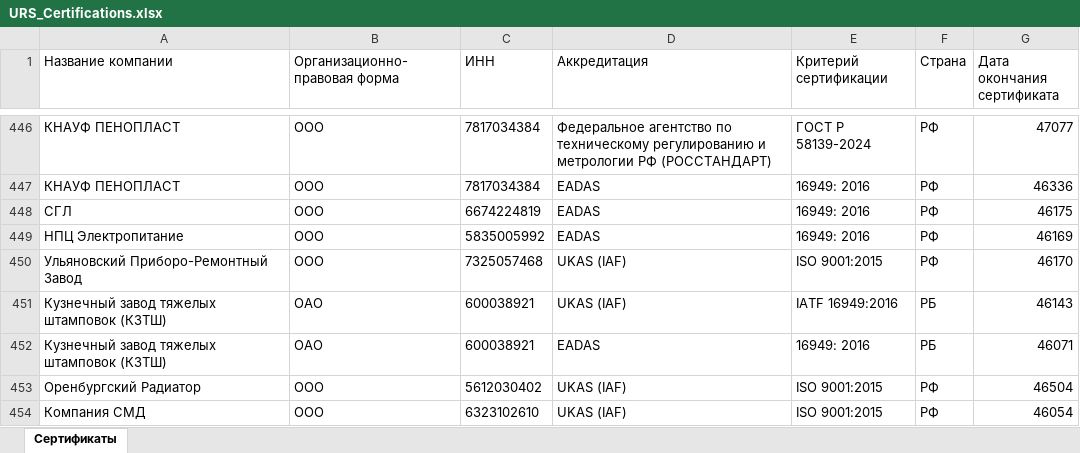
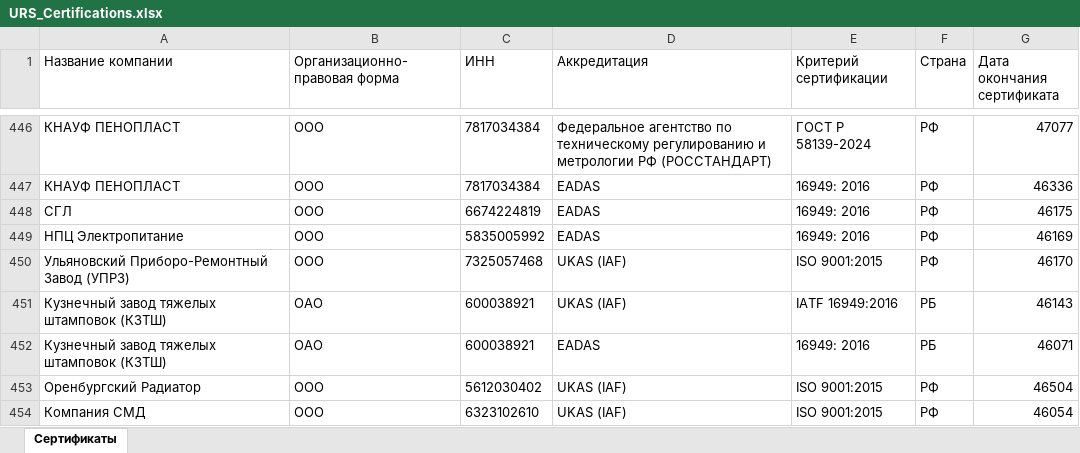
Before and after one commit to LegendaCR/Legendacompany, an Excel workbook: sites/URS/URS_Certifications/URS_Certifications.xlsx, sheet Сертификаты, drawn as a sheet; only a part is shown, gaps mark what is left out; values as stored, in another font and other column widths than the file's, no borders; the diff covers the shown part only; the diff names each change by its address in the sheet, - before the commit and + after, or states it on an @@ line.

```diff
--- a/sites/URS/URS_Certifications/URS_Certifications.xlsx (sheet Сертификаты)
+++ b/sites/URS/URS_Certifications/URS_Certifications.xlsx (sheet Сертификаты)
-A450 (Название компании): Ульяновский Приборо-Ремонтный Завод
+A450 (Название компании): Ульяновский Приборо-Ремонтный Завод (УПРЗ)
```
Also changed, not shown: 3 added rows, 1 removed row and 5 edited cells elsewhere in this sheet.
